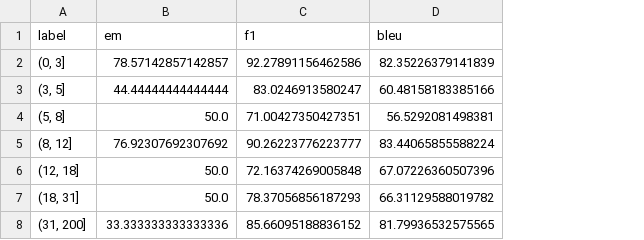
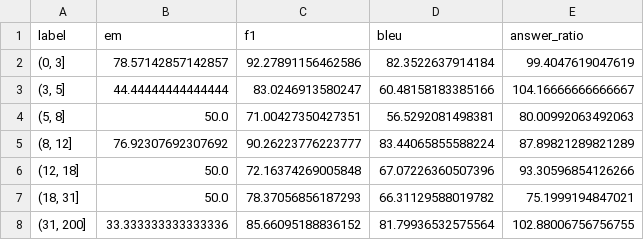
Before and after one commit to Legacy107/COS30018-Machine-reading-comprehension, a CSV file: analysis/cpgqa/1shot.csv, drawn as a sheet; the diff names each change by its address in the sheet, - before the commit and + after, or states it on an @@ line.

```diff
--- a/analysis/cpgqa/1shot.csv
+++ b/analysis/cpgqa/1shot.csv
+column E (answer_ratio), rows 2-8: 99.4047619047619 | 104.16666666666667 | 80.00992063492063 | 87.89821289821289 | 93.30596854126266 | 75.1999194847021 | 102.88006756756755
-D2 (bleu): 82.35226379141839
+D2 (bleu): 82.3522637914184
-D8 (bleu): 81.79936532575565
+D8 (bleu): 81.79936532575564
```
Also changed, not shown: analysis/cpgqa/bottleneck.csv, analysis/cpgqa/ia3.csv, 19 other files.
